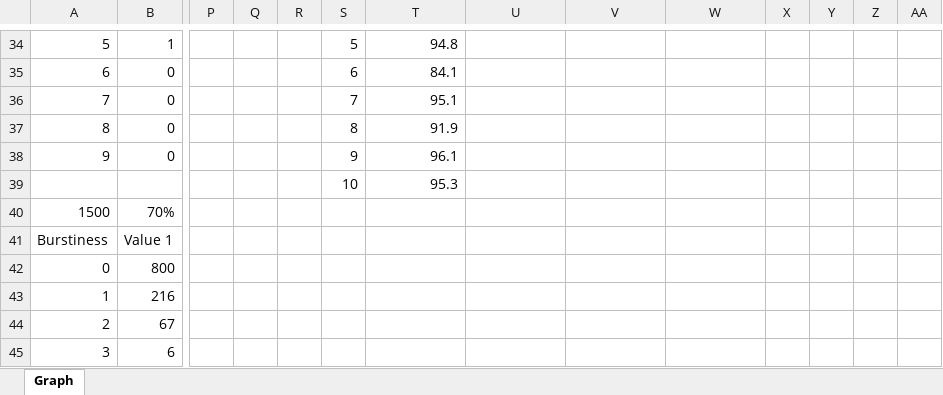
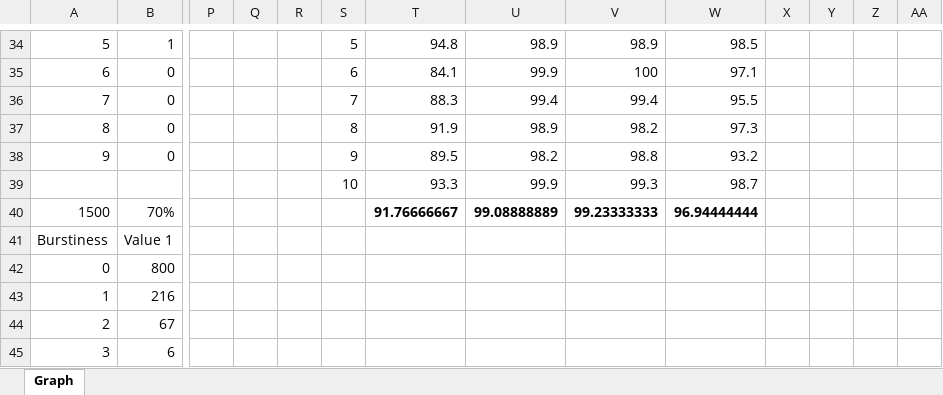
Before and after one commit to huynn8/paper_draft, an Excel workbook: Graph.xlsx, sheet Graph, drawn as a sheet; only a part is shown, gaps mark what is left out; values as stored, in another font and other column widths than the file's, no borders; charts and pictures not drawn; removed rows and columns are numbered as before the commit, all else as after; rows hold the shown columns only; the diff covers the shown part only; the diff names each change by its address in the sheet, - before the commit and + after, or states it on an @@ line.

```diff
--- a/Graph.xlsx (sheet Graph)
+++ b/Graph.xlsx (sheet Graph)
-U34: (empty)
+U34: 98.9
-V34: (empty)
+V34: 98.9
-W34: (empty)
+W34: 98.5
-U35: (empty)
+U35: 99.9
-V35: (empty)
+V35: 100
-W35: (empty)
+W35: 97.1
-T36: 95.1
+T36: 88.3
-U36: (empty)
+U36: 99.4
-V36: (empty)
+V36: 99.4
-W36: (empty)
+W36: 95.5
-U37: (empty)
+U37: 98.9
-V37: (empty)
+V37: 98.2
-W37: (empty)
+W37: 97.3
-T38: 96.1
+T38: 89.5
-U38: (empty)
+U38: 98.2
-V38: (empty)
+V38: 98.8
-W38: (empty)
+W38: 93.2
-row 39:  |  |  |  |  | 10 | 95.3
+row 39:  |  |  |  |  | 10 | 93.3 | 99.9 | 99.3 | 98.7
-T40: (empty)
+T40: 91.76666667
-U40: (empty)
+U40: 99.08888889
-V40: (empty)
+V40: 99.23333333
-W40: (empty)
+W40: 96.94444444
```
Also changed, not shown: 32 edited cells elsewhere in this sheet, 1 other file.
